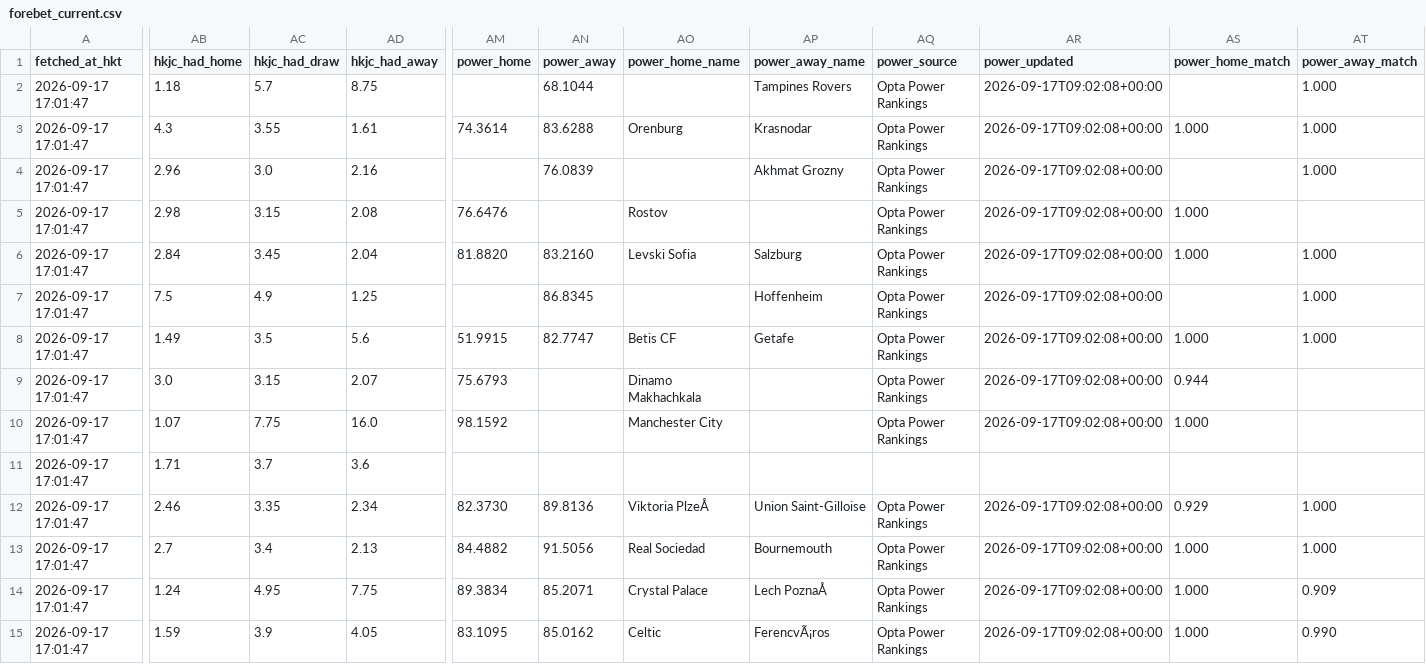
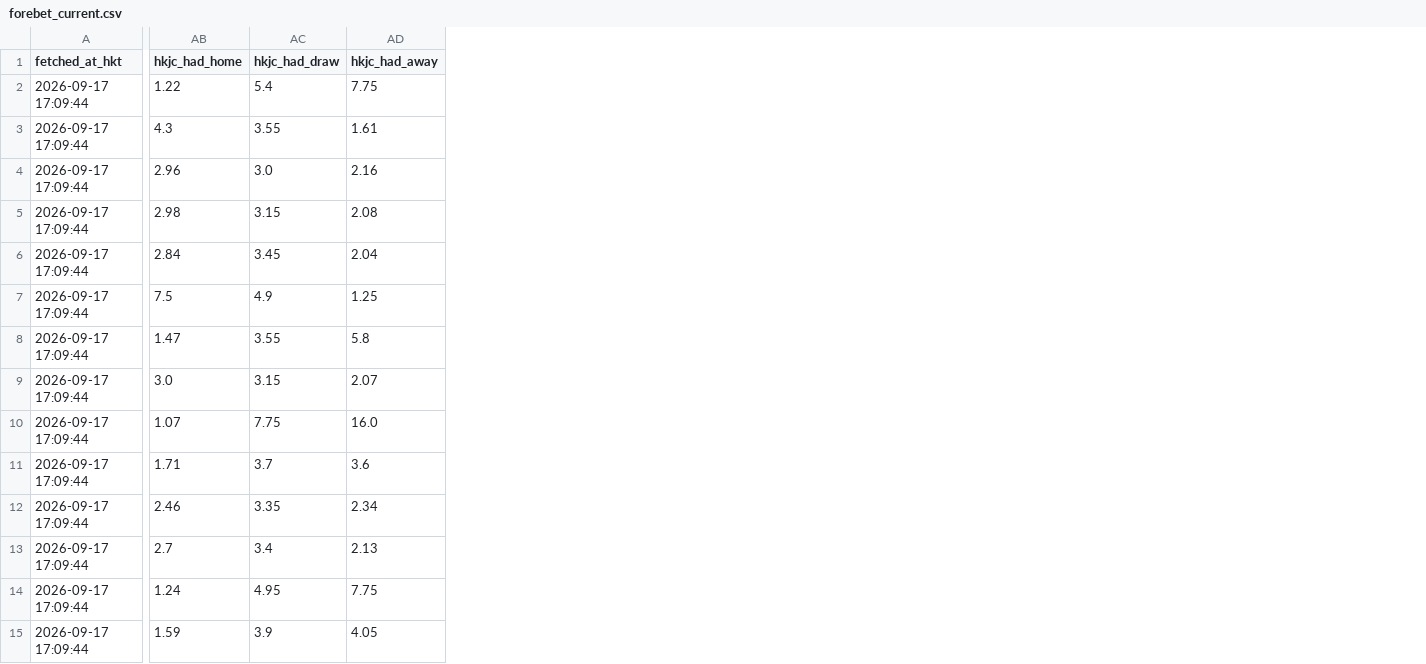
Before and after one commit to sargesticky-code/football-fast-tracker, a CSV file: data/forebet_current.csv, drawn as a sheet; only a part is shown, gaps mark what is left out; the diff covers the shown part only; the diff names each change by its address in the sheet, - before the commit and + after, or states it on an @@ line.

```diff
--- a/data/forebet_current.csv
+++ b/data/forebet_current.csv
-column AM (power_home), rows 3-15: 74.3614 |  | 76.6476 | 81.8820 |  | 51.9915 | 75.6793 | 98.1592 |  | 82.3730 | 84.4882 | 89.3834 | 83.1095
-column AN (power_away), rows 2-15: 68.1044 | 83.6288 | 76.0839 |  | 83.2160 | 86.8345 | 82.7747 |  |  |  | 89.8136 | 91.5056 | 85.2071 | 85.0162
-column AO (power_home_name), rows 3-15: Orenburg |  | Rostov | Levski Sofia |  | Betis CF | Dinamo Makhachkala | Manchester City |  | Viktoria PlzeÅ | Real Sociedad | Crystal Palace | Celtic
-column AP (power_away_name), rows 2-15: Tampines Rovers | Krasnodar | Akhmat Grozny |  | Salzburg | Hoffenheim | Getafe |  |  |  | Union Saint-Gilloise | Bournemouth | Lech PoznaÅ | FerencvÃ¡ros
-column AQ (power_source), rows 2-15: Opta Power Rankings | Opta Power Rankings | Opta Power Rankings | Opta Power Rankings | Opta Power Rankings | Opta Power Rankings | Opta Power Rankings | Opta Power Rankings | Opta Power Rankings |  | Opta Power Rankings | Opta Power Rankings | Opta Power Rankings | Opta Power Rankings
-column AR (power_updated), rows 2-15: 2026-09-17T09:02:08+00:00 | 2026-09-17T09:02:08+00:00 | 2026-09-17T09:02:08+00:00 | 2026-09-17T09:02:08+00:00 | 2026-09-17T09:02:08+00:00 | 2026-09-17T09:02:08+00:00 | 2026-09-17T09:02:08+00:00 | 2026-09-17T09:02:08+00:00 | 2026-09-17T09:02:08+00:00 |  | 2026-09-17T09:02:08+00:00 | 2026-09-17T09:02:08+00:00 | 2026-09-17T09:02:08+00:00 | 2026-09-17T09:02:08+00:00
-column AS (power_home_match), rows 3-15: 1.000 |  | 1.000 | 1.000 |  | 1.000 | 0.944 | 1.000 |  | 0.929 | 1.000 | 1.000 | 1.000
-column AT (power_away_match), rows 2-15: 1.000 | 1.000 | 1.000 |  | 1.000 | 1.000 | 1.000 |  |  |  | 1.000 | 1.000 | 0.909 | 0.990
-A2:A15 (fetched_at_hkt): 2026-09-17 17:01:47
+A2:A15 (fetched_at_hkt): 2026-09-17 17:09:44
-AB2 (hkjc_had_home): 1.18
+AB2 (hkjc_had_home): 1.22
-AC2 (hkjc_had_draw): 5.7
+AC2 (hkjc_had_draw): 5.4
-AD2 (hkjc_had_away): 8.75
+AD2 (hkjc_had_away): 7.75
-AB8 (hkjc_had_home): 1.49
+AB8 (hkjc_had_home): 1.47
-AC8 (hkjc_had_draw): 3.5
+AC8 (hkjc_had_draw): 3.55
-AD8 (hkjc_had_away): 5.6
+AD8 (hkjc_had_away): 5.8
```
Also changed, not shown: 44 edited cells elsewhere in this file, data/forebet_availability.csv, data/team_alias_registry.csv.
